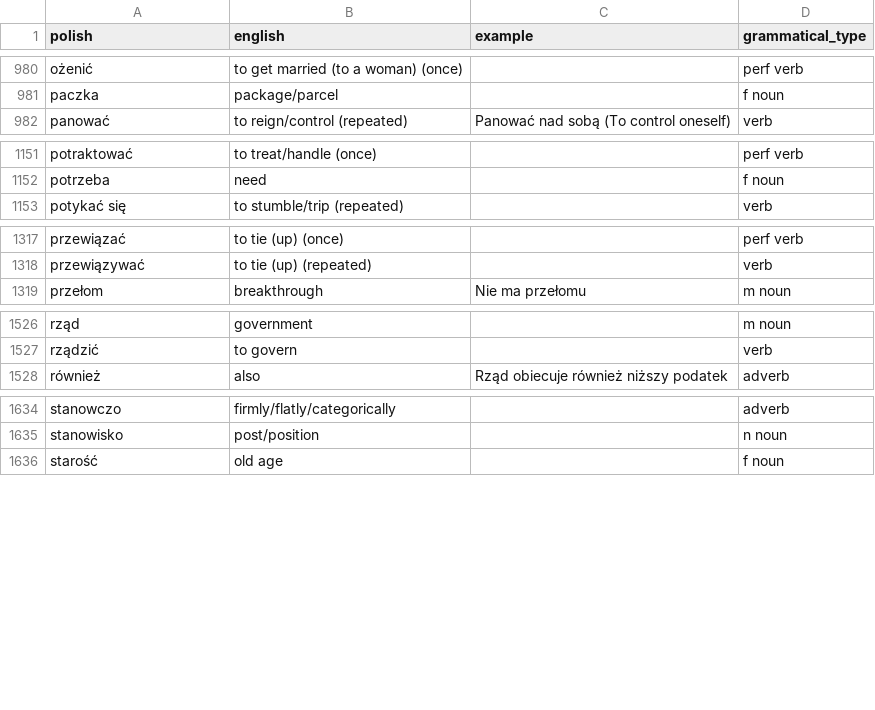
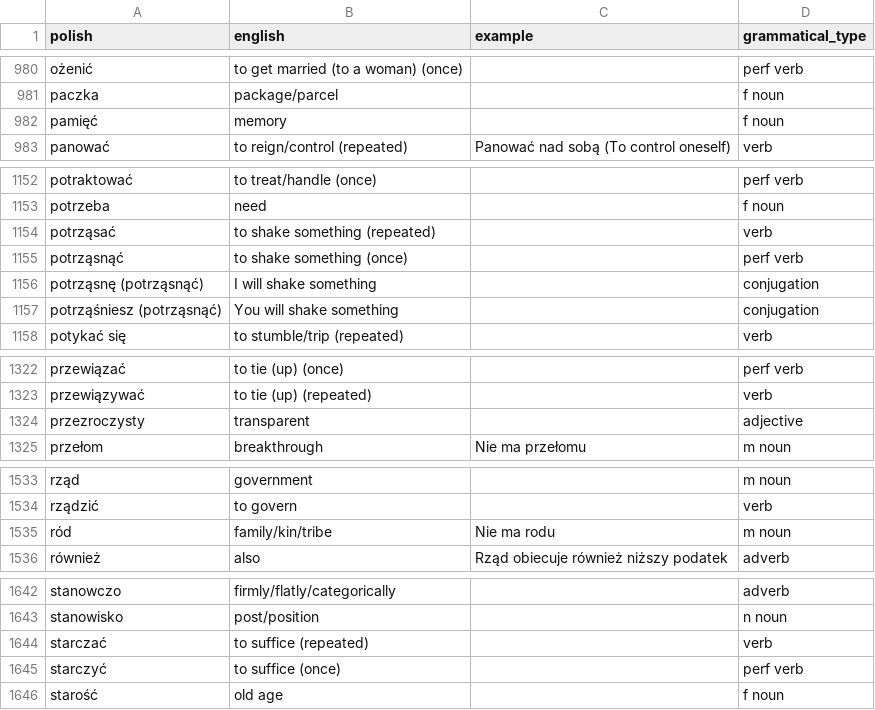
Before and after one commit to nihao2984/memrise-scraper, a CSV file: memrise_database.csv, drawn as a sheet; only a part is shown, gaps mark what is left out; the diff covers the shown part only.

```diff
--- a/memrise_database.csv
+++ b/memrise_database.csv
@@ -981,2 +981,3 @@ ożenić,to get married (to a woman) (once),,perf verb
 paczka,package/parcel,,f noun
+pamięć,memory,,f noun
 panować,to reign/control (repeated),Panować nad sobą (To control oneself),verb
@@ -1152,2 +1153,6 @@ potraktować,to treat/handle (once),,perf verb
 potrzeba,need,,f noun
+potrząsać,to shake something (repeated),,verb
+potrząsnąć,to shake something (once),,perf verb
+potrząsnę (potrząsnąć),I will shake something,,conjugation
+potrząśniesz (potrząsnąć),You will shake something,,conjugation
 potykać się,to stumble/trip (repeated),,verb
@@ -1318,2 +1323,3 @@ przewiązać,to tie (up) (once),,perf verb
 przewiązywać,to tie (up) (repeated),,verb
+przezroczysty,transparent,,adjective
 przełom,breakthrough,Nie ma przełomu,m noun
@@ -1527,2 +1534,3 @@ rząd,government,,m noun
 rządzić,to govern,,verb
+ród,family/kin/tribe,Nie ma rodu,m noun
 również,also,Rząd obiecuje również niższy podatek,adverb
@@ -1635,2 +1643,4 @@ stanowczo,firmly/flatly/categorically,,adverb
 stanowisko,post/position,,n noun
+starczać,to suffice (repeated),,verb
+starczyć,to suffice (once),,perf verb
 starość,old age,,f noun
```
Also changed, not shown: 8 added rows and 2 edited cells elsewhere in this file, memrise_levels.csv.
